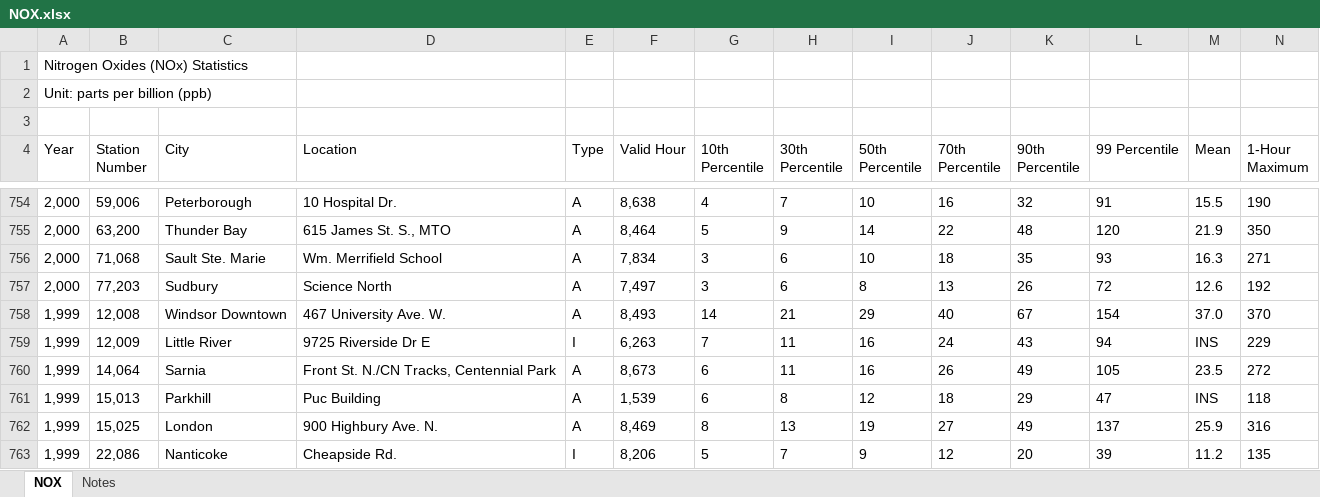
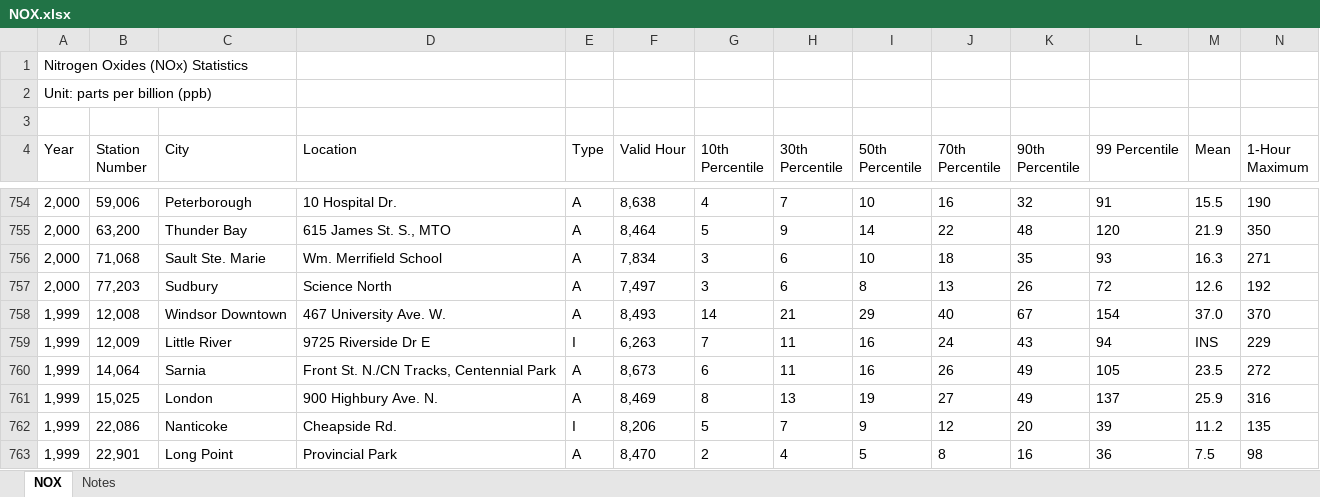
Before and after one commit to jiasunzhu613/a57-project, an Excel workbook: data/NOX.xlsx, sheet NOX, drawn as a sheet; only a part is shown, gaps mark what is left out; the shorter side is filled out with more unchanged rows; values as stored, in another font and other column widths than the file's, no borders; rows hold the shown columns only; the diff names each change by its address in the sheet, - before the commit and + after, or states it on an @@ line.

```diff
--- a/data/NOX.xlsx (sheet NOX)
+++ b/data/NOX.xlsx (sheet NOX)
-row 761: 1,999 | 15,013 | Parkhill | Puc Building | A | 1,539 | 6 | 8 | 12 | 18 | 29 | 47 | INS | 118
```
Also changed, not shown: data/O3.xlsx, data/PM25.xlsx, 3 other files.
